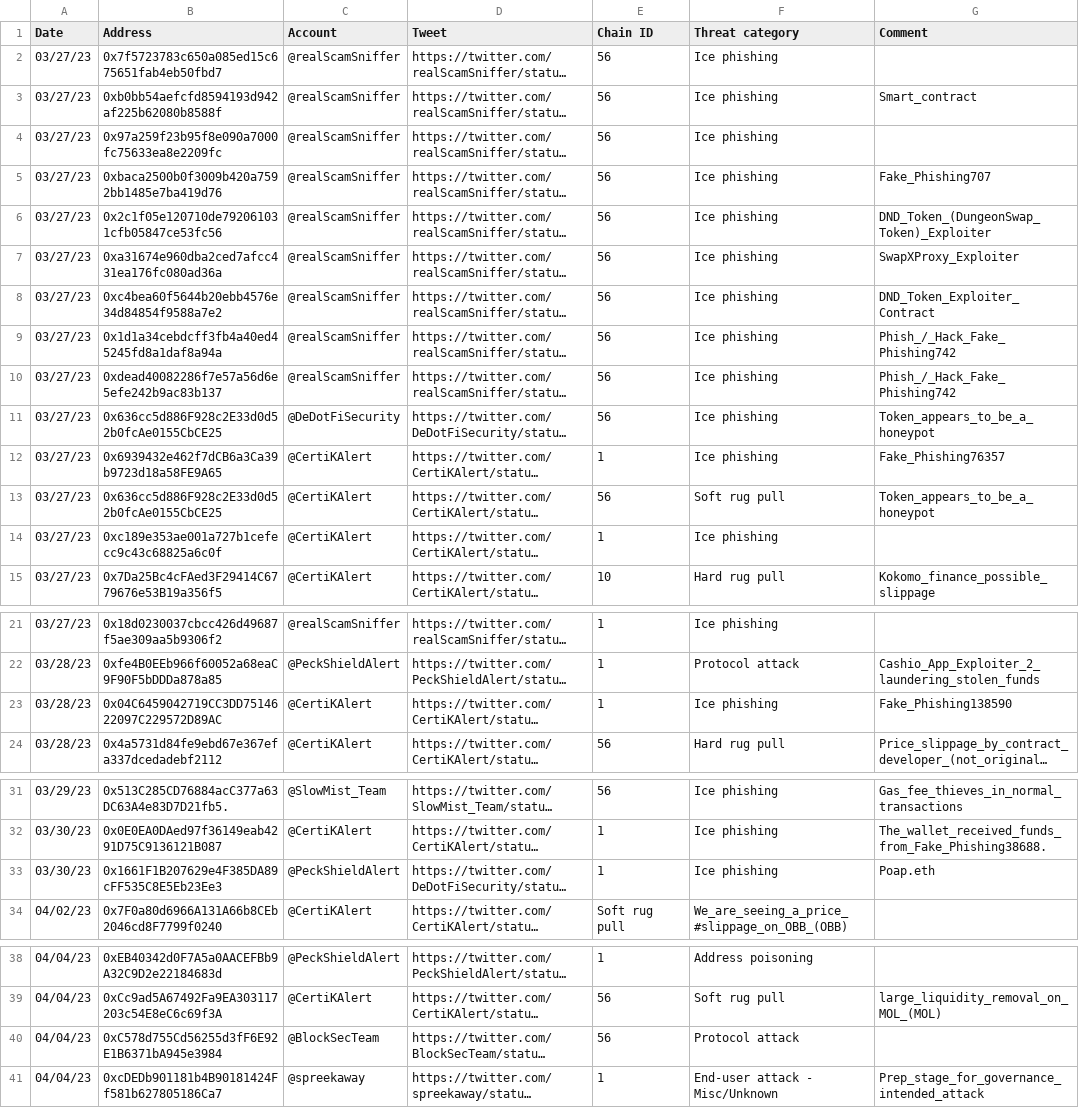
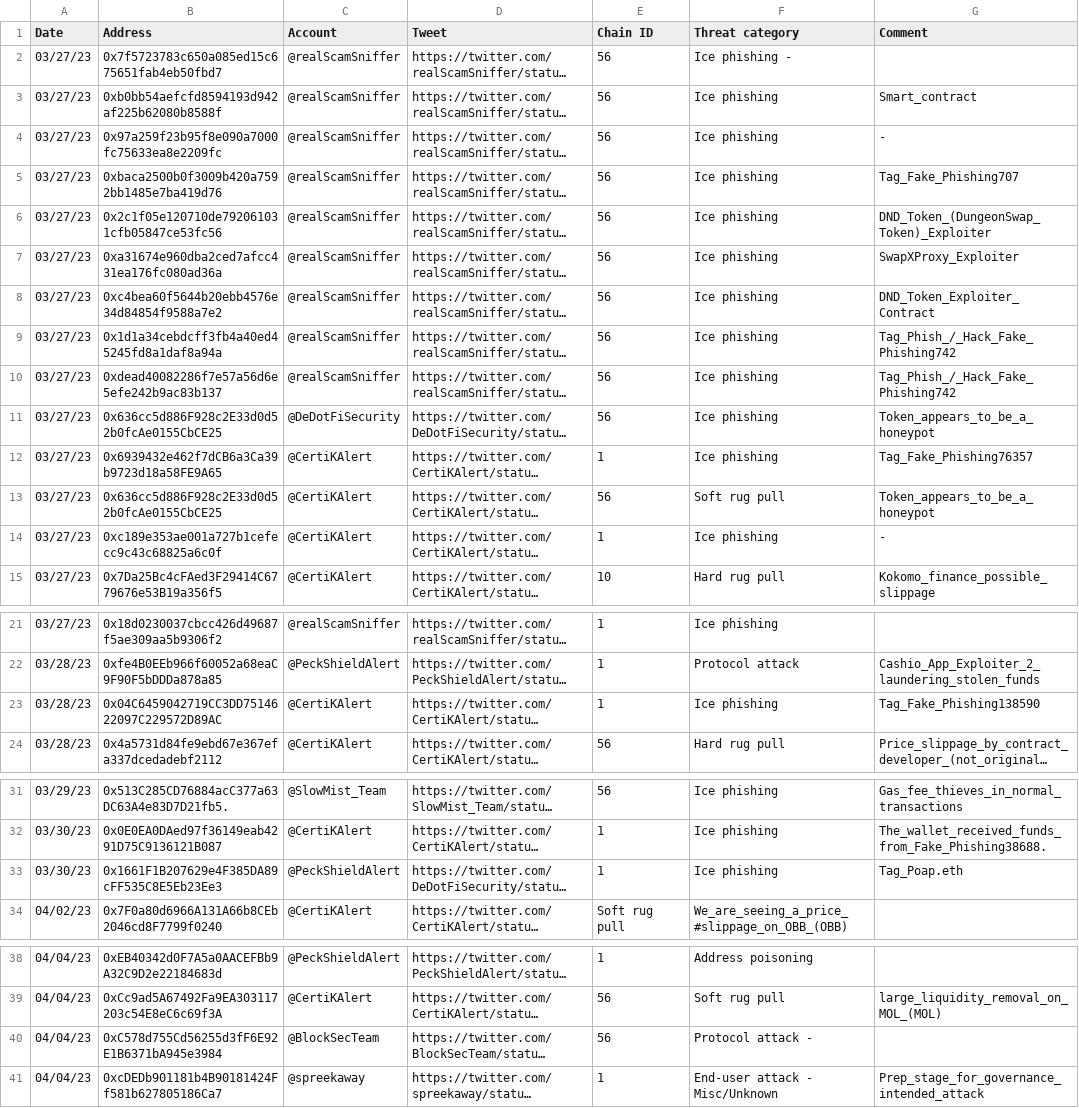
Before and after one commit to forta-network/starter-kits, a TSV file: scam-detector-py/manual_alert_list.tsv, drawn as a sheet; only a part is shown, gaps mark what is left out; long unchanged cells end in …; the diff names each change by its address in the sheet, - before the commit and + after, or states it on an @@ line.

Commit message:
Update manual_alert_list.tsv

```diff
--- a/scam-detector-py/manual_alert_list.tsv
+++ b/scam-detector-py/manual_alert_list.tsv
-F2 (Threat category): Ice phishing
+F2 (Threat category): Ice phishing -
-G4 (Comment): (empty)
+G4 (Comment): -
-G5 (Comment): Fake_Phishing707
+G5 (Comment): Tag_Fake_Phishing707
-G9:G10 (Comment): Phish_/_Hack_Fake_Phishing742
+G9:G10 (Comment): Tag_Phish_/_Hack_Fake_Phishing742
-G12 (Comment): Fake_Phishing76357
+G12 (Comment): Tag_Fake_Phishing76357
-G14 (Comment): (empty)
+G14 (Comment): -
-G23 (Comment): Fake_Phishing138590
+G23 (Comment): Tag_Fake_Phishing138590
-G33 (Comment): Poap.eth
+G33 (Comment): Tag_Poap.eth
-F40 (Threat category): Protocol attack
+F40 (Threat category): Protocol attack -
```
